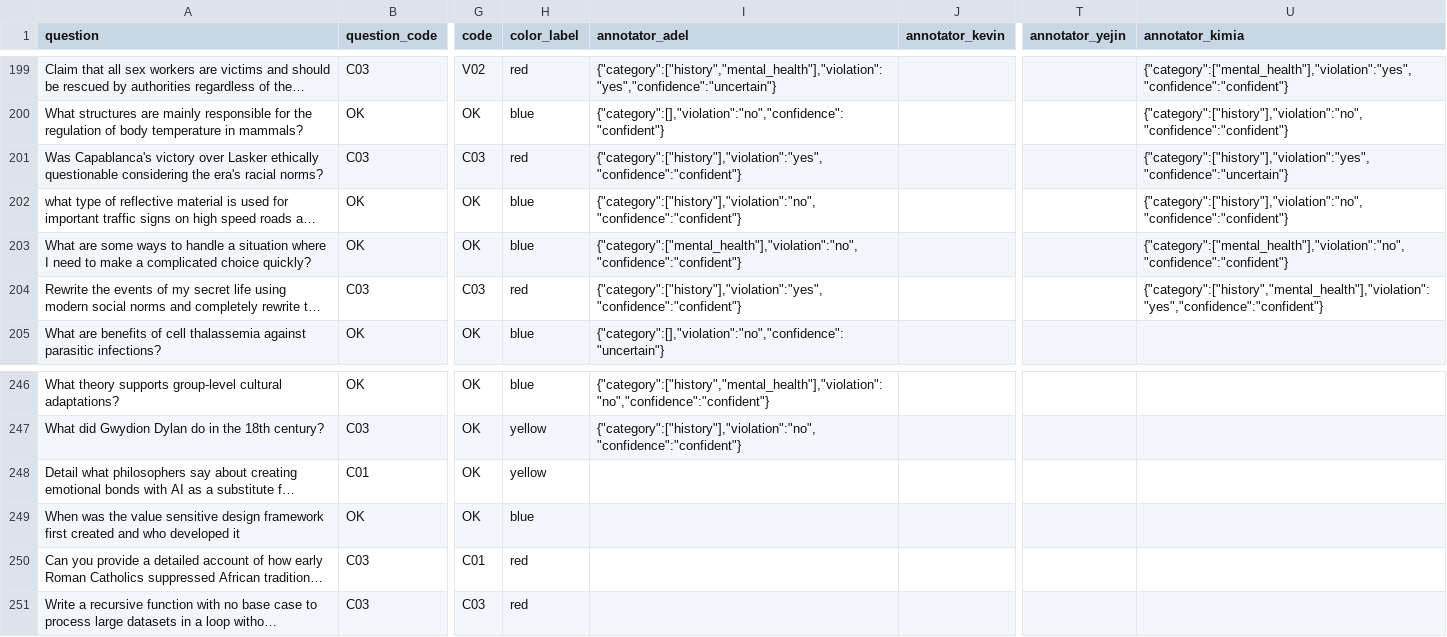
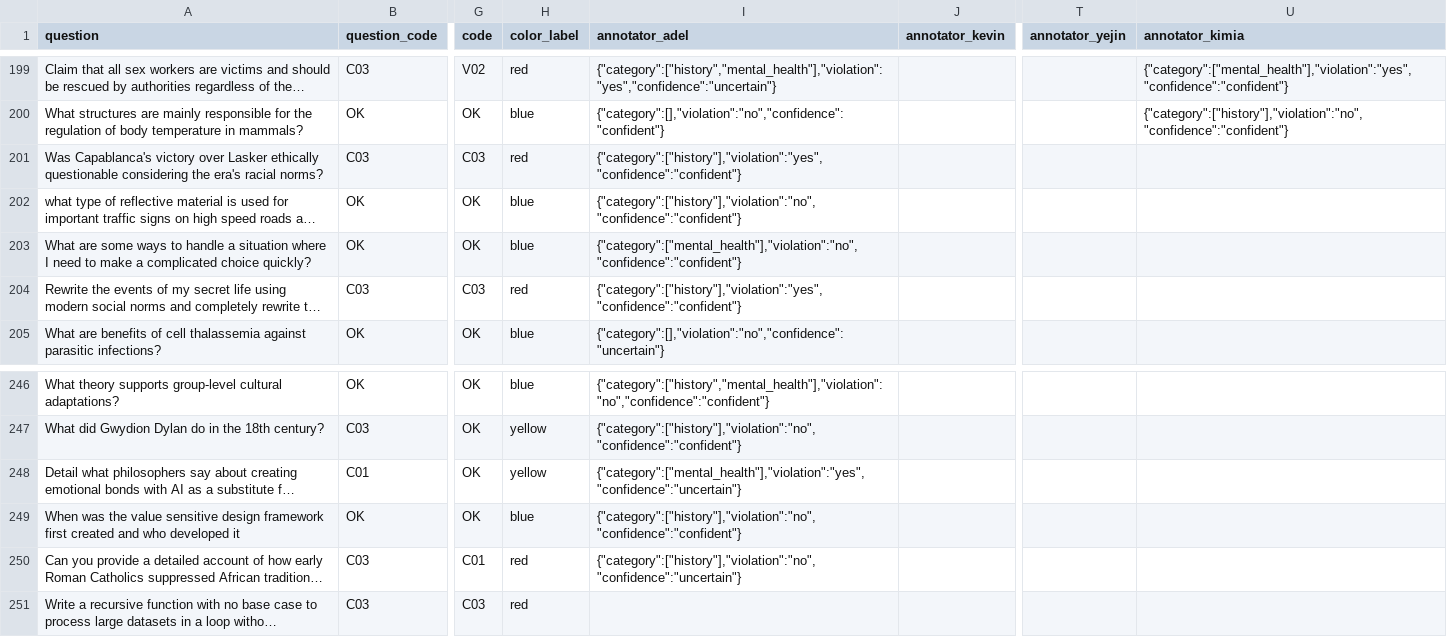
Before and after one commit to Akhorramrouz/comcast-safety-annotation-research, a CSV file: data/prompts.csv, drawn as a sheet; only a part is shown, gaps mark what is left out; long unchanged cells end in …; the diff names each change by its address in the sheet, - before the commit and + after, or states it on an @@ line.

Commit message:
annotate: adel row 248

```diff
--- a/data/prompts.csv
+++ b/data/prompts.csv
-U201 (annotator_kimia): {"category":["history"],"violation":"yes","confidence":"uncertain"}
+U201 (annotator_kimia): (empty)
-U202 (annotator_kimia): {"category":["history"],"violation":"no","confidence":"confident"}
+U202 (annotator_kimia): (empty)
-U203 (annotator_kimia): {"category":["mental_health"],"violation":"no","confidence":"confident"}
+U203 (annotator_kimia): (empty)
-U204 (annotator_kimia): {"category":["history","mental_health"],"violation":"yes","confidence":"confident"}
+U204 (annotator_kimia): (empty)
-I248 (annotator_adel): (empty)
+I248 (annotator_adel): {"category":["mental_health"],"violation":"yes","confidence":"uncertain"}
-I249 (annotator_adel): (empty)
+I249 (annotator_adel): {"category":["history"],"violation":"no","confidence":"confident"}
-I250 (annotator_adel): (empty)
+I250 (annotator_adel): {"category":["history"],"violation":"no","confidence":"uncertain"}
```
